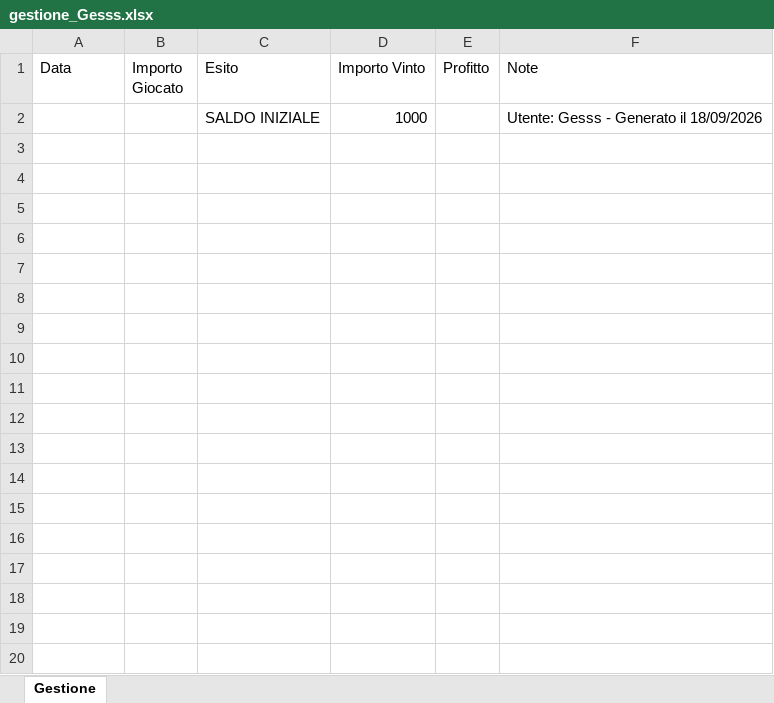
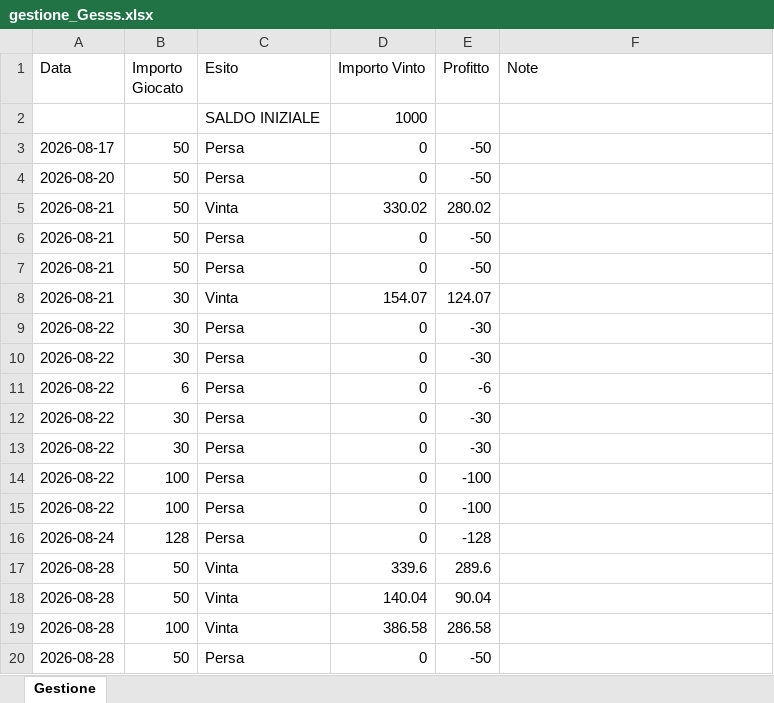
Before and after one commit to Gesss26/GesssAI-Pro---Auto, an Excel workbook: excel/gestione_Gesss.xlsx, sheet Gestione, drawn as a sheet; only a part is shown; values as stored, in another font and other column widths than the file's, no borders; the diff covers the shown part only; the diff names each change by its address in the sheet, - before the commit and + after, or states it on an @@ line.

Commit message:
Add files via upload

```diff
--- a/excel/gestione_Gesss.xlsx (sheet Gestione)
+++ b/excel/gestione_Gesss.xlsx (sheet Gestione)
-F2 (Note): Utente: Gesss - Generato il 18/09/2026
+F2 (Note): (empty)
+row 3: 2026-08-17 | 50 | Persa | 0 | -50
+row 4: 2026-08-20 | 50 | Persa | 0 | -50
+row 5: 2026-08-21 | 50 | Vinta | 330.02 | 280.02
+row 6: 2026-08-21 | 50 | Persa | 0 | -50
+row 7: 2026-08-21 | 50 | Persa | 0 | -50
+row 8: 2026-08-21 | 30 | Vinta | 154.07 | 124.07
+row 9: 2026-08-22 | 30 | Persa | 0 | -30
+row 10: 2026-08-22 | 30 | Persa | 0 | -30
+row 11: 2026-08-22 | 6 | Persa | 0 | -6
+row 12: 2026-08-22 | 30 | Persa | 0 | -30
+row 13: 2026-08-22 | 30 | Persa | 0 | -30
+row 14: 2026-08-22 | 100 | Persa | 0 | -100
+row 15: 2026-08-22 | 100 | Persa | 0 | -100
+row 16: 2026-08-24 | 128 | Persa | 0 | -128
+row 17: 2026-08-28 | 50 | Vinta | 339.6 | 289.6
+row 18: 2026-08-28 | 50 | Vinta | 140.04 | 90.04
+row 19: 2026-08-28 | 100 | Vinta | 386.58 | 286.58
+row 20: 2026-08-28 | 50 | Persa | 0 | -50
```
Also changed, not shown: 54 added rows elsewhere in this sheet.
